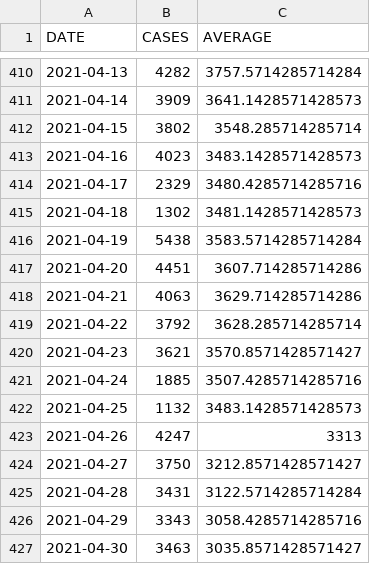
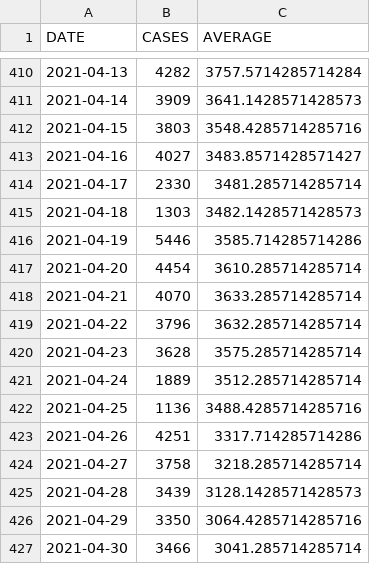
Before and after one commit to bmesuere/covid, a CSV file: data/cases.csv, drawn as a sheet; only a part is shown, gaps mark what is left out; the diff covers the shown part only.

```diff
--- a/data/cases.csv
+++ b/data/cases.csv
@@ -411,17 +411,17 @@
 "2021-04-14",3909,3641.1428571428573
-"2021-04-15",3802,3548.285714285714
-"2021-04-16",4023,3483.1428571428573
-"2021-04-17",2329,3480.4285714285716
-"2021-04-18",1302,3481.1428571428573
-"2021-04-19",5438,3583.5714285714284
-"2021-04-20",4451,3607.714285714286
-"2021-04-21",4063,3629.714285714286
-"2021-04-22",3792,3628.285714285714
-"2021-04-23",3621,3570.8571428571427
-"2021-04-24",1885,3507.4285714285716
-"2021-04-25",1132,3483.1428571428573
-"2021-04-26",4247,3313
-"2021-04-27",3750,3212.8571428571427
-"2021-04-28",3431,3122.5714285714284
-"2021-04-29",3343,3058.4285714285716
-"2021-04-30",3463,3035.8571428571427
+"2021-04-15",3803,3548.4285714285716
+"2021-04-16",4027,3483.8571428571427
+"2021-04-17",2330,3481.285714285714
+"2021-04-18",1303,3482.1428571428573
+"2021-04-19",5446,3585.714285714286
+"2021-04-20",4454,3610.285714285714
+"2021-04-21",4070,3633.285714285714
+"2021-04-22",3796,3632.285714285714
+"2021-04-23",3628,3575.285714285714
+"2021-04-24",1889,3512.285714285714
+"2021-04-25",1136,3488.4285714285716
+"2021-04-26",4251,3317.714285714286
+"2021-04-27",3758,3218.285714285714
+"2021-04-28",3439,3128.1428571428573
+"2021-04-29",3350,3064.4285714285716
+"2021-04-30",3466,3041.285714285714
```
Also changed, not shown: 1 added row and 12 edited cells elsewhere in this file, data/deaths.csv, data/hospi.csv, 1 other file.
